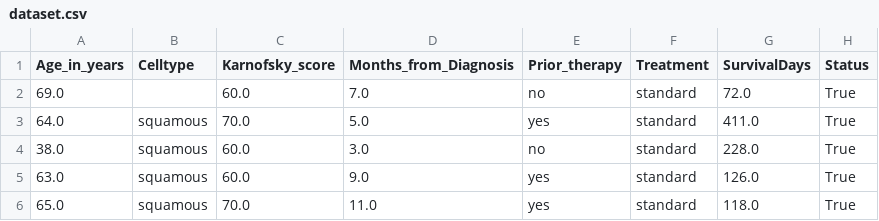
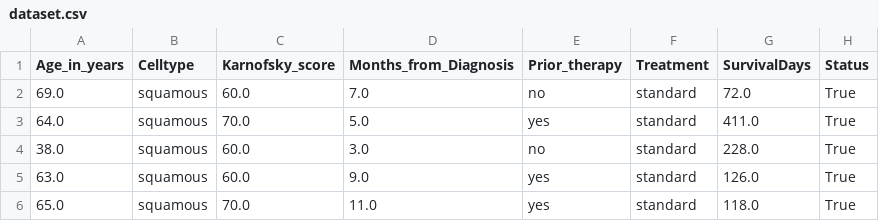
Before and after one commit to mattianeroni/gefplus, a CSV file: dataset.csv, drawn as a sheet; only a part is shown.

```diff
--- a/dataset.csv
+++ b/dataset.csv
@@ -1,3 +1,3 @@
 Age_in_years,Celltype,Karnofsky_score,Months_from_Diagnosis,Prior_therapy,Treatment,SurvivalDays,Status
-69.0,,60.0,7.0,no,standard,72.0,True
+69.0,squamous,60.0,7.0,no,standard,72.0,True
 64.0,squamous,70.0,5.0,yes,standard,411.0,True
```
Also changed, not shown: incomplete_dataset.csv, 23 other files.
